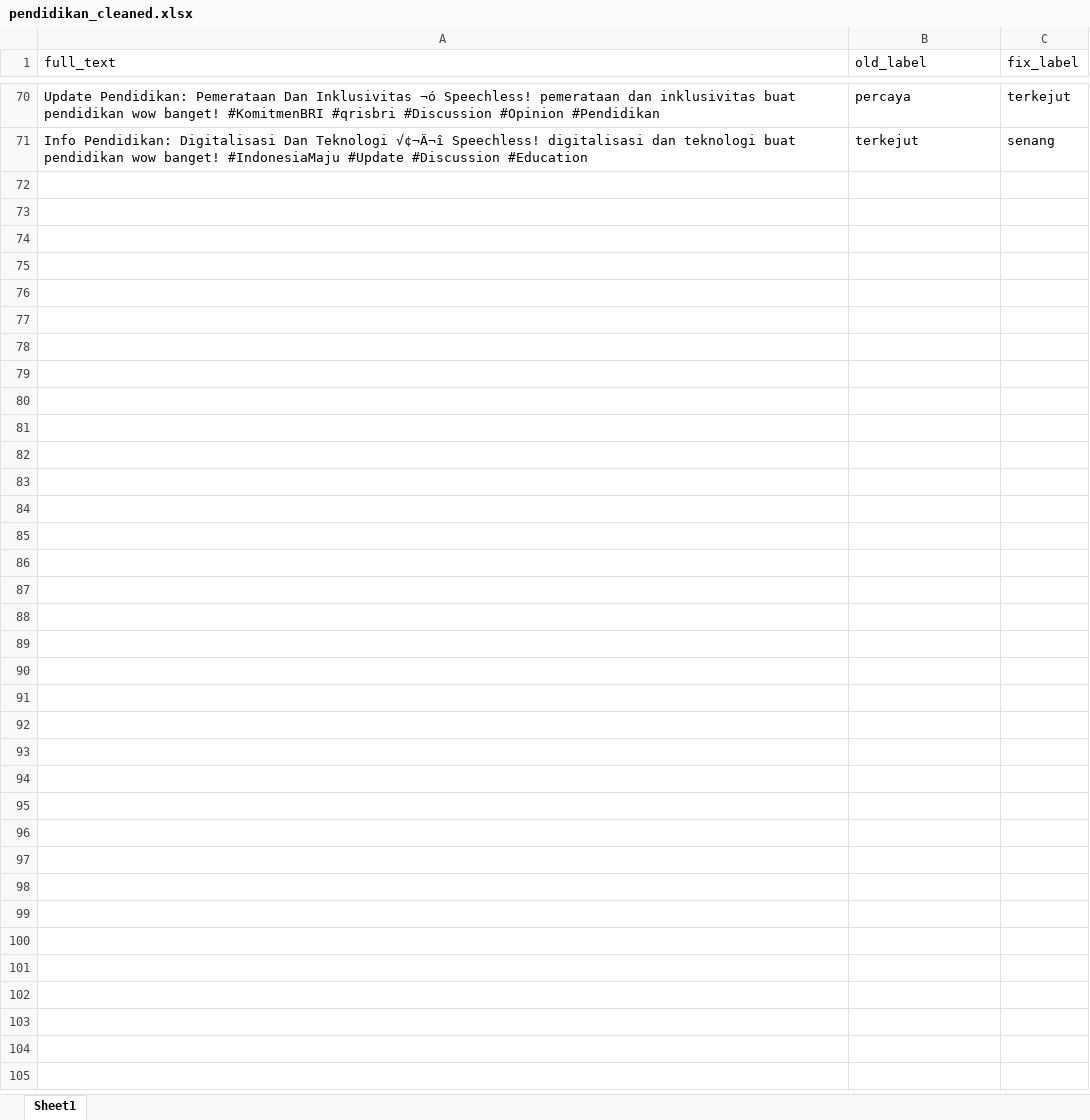
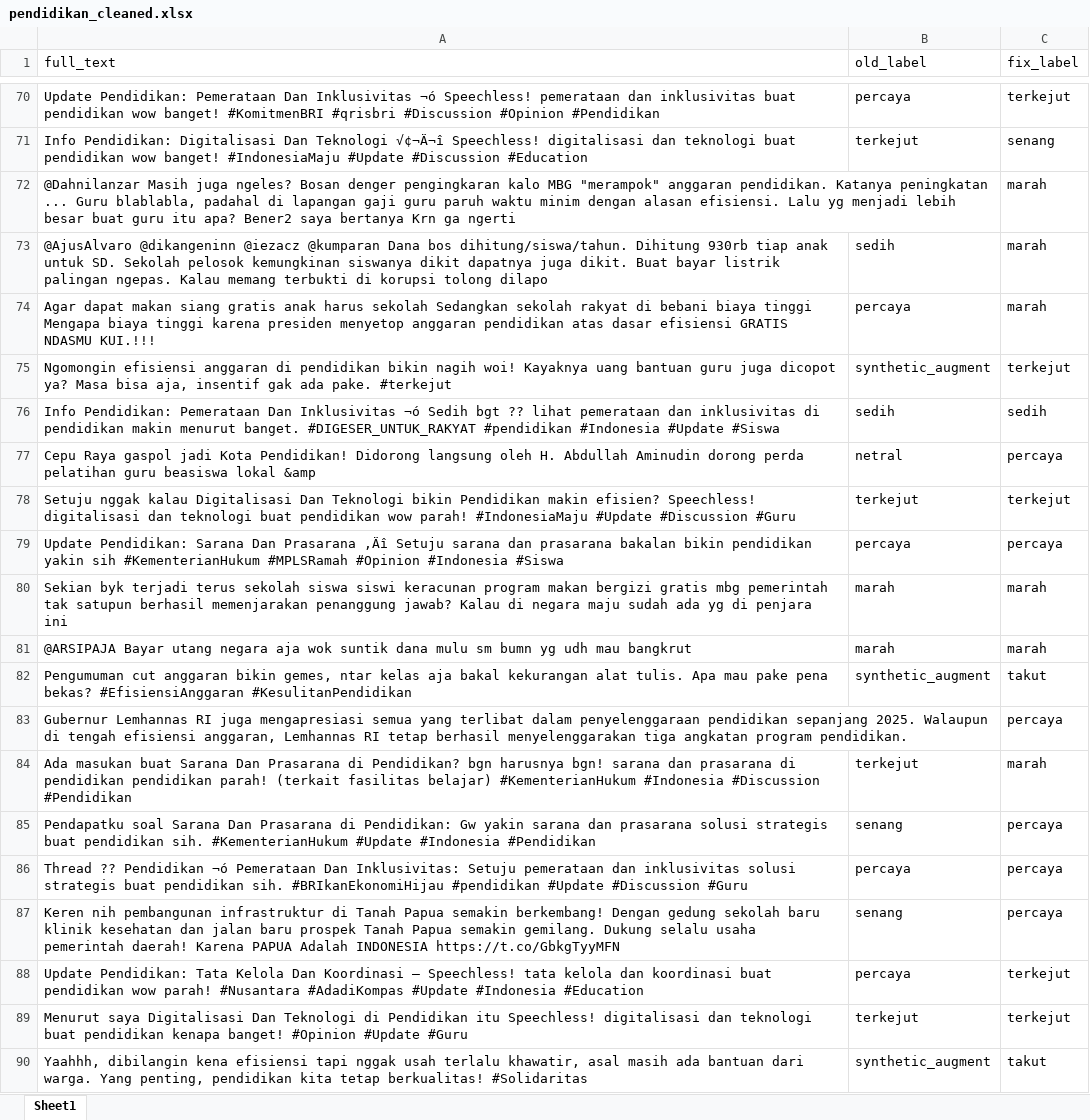
Before and after one commit to Isshoo/ollama-py-script, an Excel workbook: testing/pendidikan_cleaned.xlsx, sheet Sheet1, drawn as a sheet; only a part is shown, gaps mark what is left out; values as stored, in another font and other column widths than the file's, no borders; the diff covers the shown part only; the diff names each change by its address in the sheet, - before the commit and + after, or states it on an @@ line.

Commit message:
update pendidikan_cleaned.xlsx checkpoint

```diff
--- a/testing/pendidikan_cleaned.xlsx (sheet Sheet1)
+++ b/testing/pendidikan_cleaned.xlsx (sheet Sheet1)
+row 72: @Dahnilanzar Masih juga ngeles? Bosan denger pengingkaran kalo MBG "merampok" anggaran pendidikan. Katanya peningkatan ... Guru blablabla, padahal di lapangan gaji guru paruh waktu minim dengan alasan efisiensi. Lalu yg menjadi lebih besar buat guru itu apa? Bener2 saya bertanya Krn ga ngerti |  | marah
+row 73: @AjusAlvaro @dikangeninn @iezacz @kumparan Dana bos dihitung/siswa/tahun. Dihitung 930rb tiap anak untuk SD. Sekolah pelosok kemungkinan siswanya dikit dapatnya juga dikit. Buat bayar listrik palingan ngepas. Kalau memang terbukti di korupsi tolong dilapo | sedih | marah
+row 74: Agar dapat makan siang gratis anak harus sekolah Sedangkan sekolah rakyat di bebani biaya tinggi Mengapa biaya tinggi karena presiden menyetop anggaran pendidikan atas dasar efisiensi GRATIS NDASMU KUI.!!! | percaya | marah
+row 75: Ngomongin efisiensi anggaran di pendidikan bikin nagih woi! Kayaknya uang bantuan guru juga dicopot ya? Masa bisa aja, insentif gak ada pake. #terkejut | synthetic_augment | terkejut
+row 76: Info Pendidikan: Pemerataan Dan Inklusivitas ¬ó Sedih bgt ?? lihat pemerataan dan inklusivitas di pendidikan makin menurut banget. #DIGESER_UNTUK_RAKYAT #pendidikan #Indonesia #Update #Siswa | sedih | sedih
+row 77: Cepu Raya gaspol jadi Kota Pendidikan! Didorong langsung oleh H. Abdullah Aminudin dorong perda pelatihan guru beasiswa lokal &amp | netral | percaya
+row 78: Setuju nggak kalau Digitalisasi Dan Teknologi bikin Pendidikan makin efisien? Speechless! digitalisasi dan teknologi buat pendidikan wow parah! #IndonesiaMaju #Update #Discussion #Guru | terkejut | terkejut
+row 79: Update Pendidikan: Sarana Dan Prasarana ‚Äî Setuju sarana dan prasarana bakalan bikin pendidikan yakin sih #KementerianHukum #MPLSRamah #Opinion #Indonesia #Siswa | percaya | percaya
+row 80: Sekian byk terjadi terus sekolah siswa siswi keracunan program makan bergizi gratis mbg pemerintah tak satupun berhasil memenjarakan penanggung jawab? Kalau di negara maju sudah ada yg di penjara ini | marah | marah
+row 81: @ARSIPAJA Bayar utang negara aja wok suntik dana mulu sm bumn yg udh mau bangkrut | marah | marah
+row 82: Pengumuman cut anggaran bikin gemes, ntar kelas aja bakal kekurangan alat tulis. Apa mau pake pena bekas? #EfisiensiAnggaran #KesulitanPendidikan | synthetic_augment | takut
+row 83: Gubernur Lemhannas RI juga mengapresiasi semua yang terlibat dalam penyelenggaraan pendidikan sepanjang 2025. Walaupun di tengah efisiensi anggaran, Lemhannas RI tetap berhasil menyelenggarakan tiga angkatan program pendidikan. |  | percaya
+row 84: Ada masukan buat Sarana Dan Prasarana di Pendidikan? bgn harusnya bgn! sarana dan prasarana di pendidikan pendidikan parah! (terkait fasilitas belajar) #KementerianHukum #Indonesia #Discussion #Pendidikan | terkejut | marah
+row 85: Pendapatku soal Sarana Dan Prasarana di Pendidikan: Gw yakin sarana dan prasarana solusi strategis buat pendidikan sih. #KementerianHukum #Update #Indonesia #Pendidikan | senang | percaya
+row 86: Thread ?? Pendidikan ¬ó Pemerataan Dan Inklusivitas: Setuju pemerataan dan inklusivitas solusi strategis buat pendidikan sih. #BRIkanEkonomiHijau #pendidikan #Update #Discussion #Guru | percaya | percaya
+row 87: Keren nih pembangunan infrastruktur di Tanah Papua semakin berkembang! Dengan gedung sekolah baru klinik kesehatan dan jalan baru prospek Tanah Papua semakin gemilang. Dukung selalu usaha pemerintah daerah! Karena PAPUA Adalah INDONESIA https://t.co/GbkgTyyMFN | senang | percaya
+row 88: Update Pendidikan: Tata Kelola Dan Koordinasi — Speechless! tata kelola dan koordinasi buat pendidikan wow parah! #Nusantara #AdadiKompas #Update #Indonesia #Education | percaya | terkejut
+row 89: Menurut saya Digitalisasi Dan Teknologi di Pendidikan itu Speechless! digitalisasi dan teknologi buat pendidikan kenapa banget! #Opinion #Update #Guru | terkejut | terkejut
+row 90: Yaahhh, dibilangin kena efisiensi tapi nggak usah terlalu khawatir, asal masih ada bantuan dari warga. Yang penting, pendidikan kita tetap berkualitas! #Solidaritas | synthetic_augment | takut
```
Also changed, not shown: 36 added rows elsewhere in this sheet.
